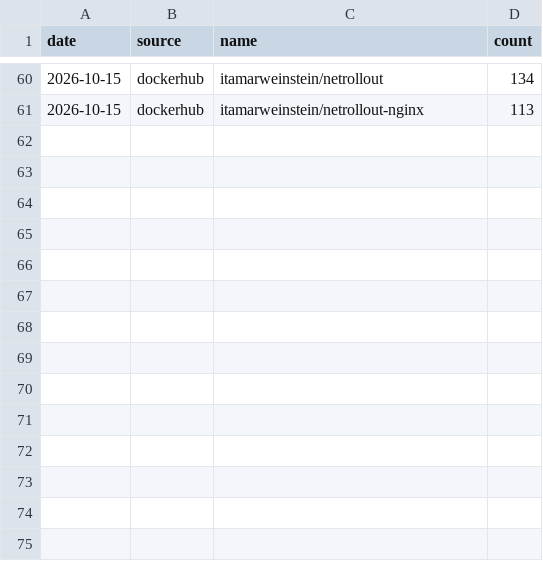
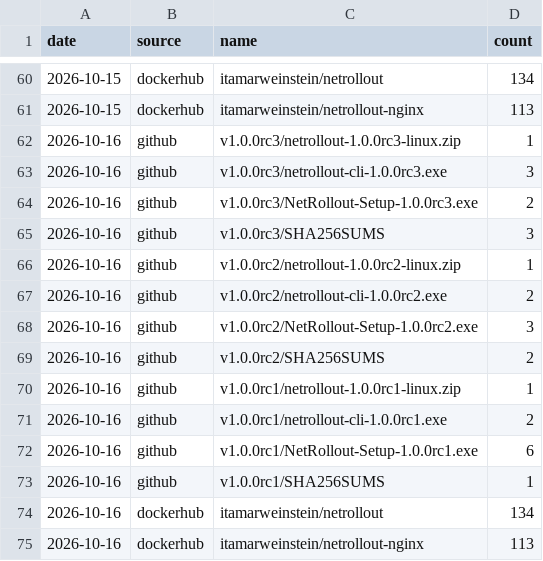
Before and after one commit to itamar14-byte/NetRollout, a CSV file: downloads.csv, drawn as a sheet; only a part is shown, gaps mark what is left out.

```diff
--- a/downloads.csv
+++ b/downloads.csv
@@ -61 +61,15 @@ date,source,name,count
 2026-10-15,dockerhub,itamarweinstein/netrollout-nginx,113
+2026-10-16,github,v1.0.0rc3/netrollout-1.0.0rc3-linux.zip,1
+2026-10-16,github,v1.0.0rc3/netrollout-cli-1.0.0rc3.exe,3
+2026-10-16,github,v1.0.0rc3/NetRollout-Setup-1.0.0rc3.exe,2
+2026-10-16,github,v1.0.0rc3/SHA256SUMS,3
+2026-10-16,github,v1.0.0rc2/netrollout-1.0.0rc2-linux.zip,1
+2026-10-16,github,v1.0.0rc2/netrollout-cli-1.0.0rc2.exe,2
+2026-10-16,github,v1.0.0rc2/NetRollout-Setup-1.0.0rc2.exe,3
+2026-10-16,github,v1.0.0rc2/SHA256SUMS,2
+2026-10-16,github,v1.0.0rc1/netrollout-1.0.0rc1-linux.zip,1
+2026-10-16,github,v1.0.0rc1/netrollout-cli-1.0.0rc1.exe,2
+2026-10-16,github,v1.0.0rc1/NetRollout-Setup-1.0.0rc1.exe,6
+2026-10-16,github,v1.0.0rc1/SHA256SUMS,1
+2026-10-16,dockerhub,itamarweinstein/netrollout,134
+2026-10-16,dockerhub,itamarweinstein/netrollout-nginx,113
```
